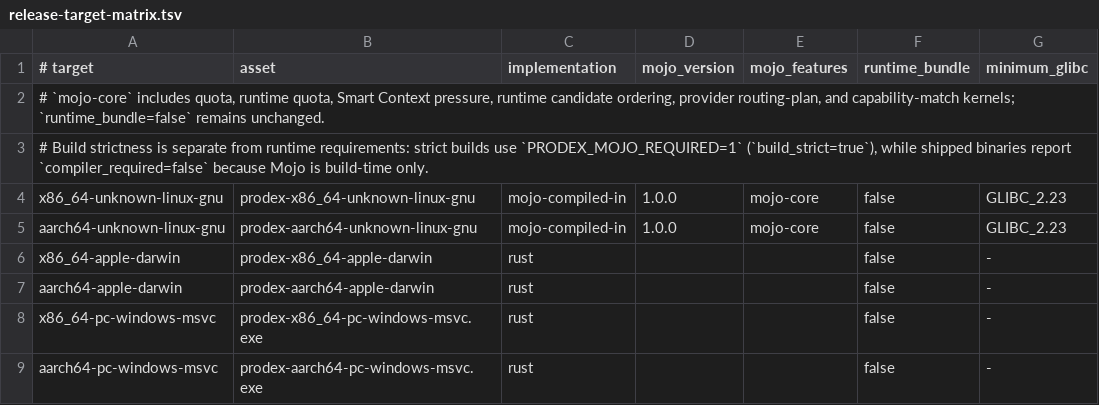
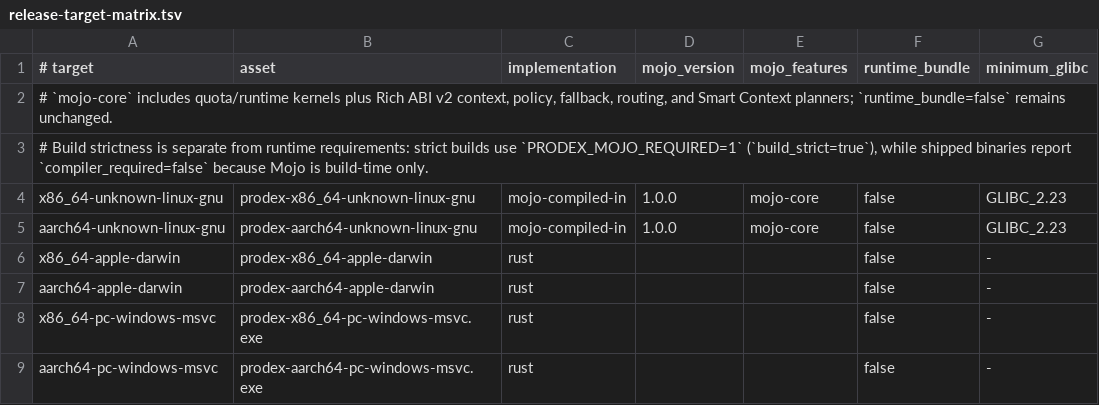
Before and after one commit to christiandoxa/prodex, a TSV file: migration/release-target-matrix.tsv, drawn as a sheet.

Commit message:
docs: document rich Mojo domain core

```diff
--- a/migration/release-target-matrix.tsv
+++ b/migration/release-target-matrix.tsv
@@ -1,3 +1,3 @@
 # target	asset	implementation	mojo_version	mojo_features	runtime_bundle	minimum_glibc
-# `mojo-core` includes quota, runtime quota, Smart Context pressure, runtime candidate ordering, provider routing-plan, and capability-match kernels; `runtime_bundle=false` remains unchanged.
+# `mojo-core` includes quota/runtime kernels plus Rich ABI v2 context, policy, fallback, routing, and Smart Context planners; `runtime_bundle=false` remains unchanged.
 # Build strictness is separate from runtime requirements: strict builds use `PRODEX_MOJO_REQUIRED=1` (`build_strict=true`), while shipped binaries report `compiler_required=false` because Mojo is build-time only.
```
Also changed, not shown: 16 other files.
